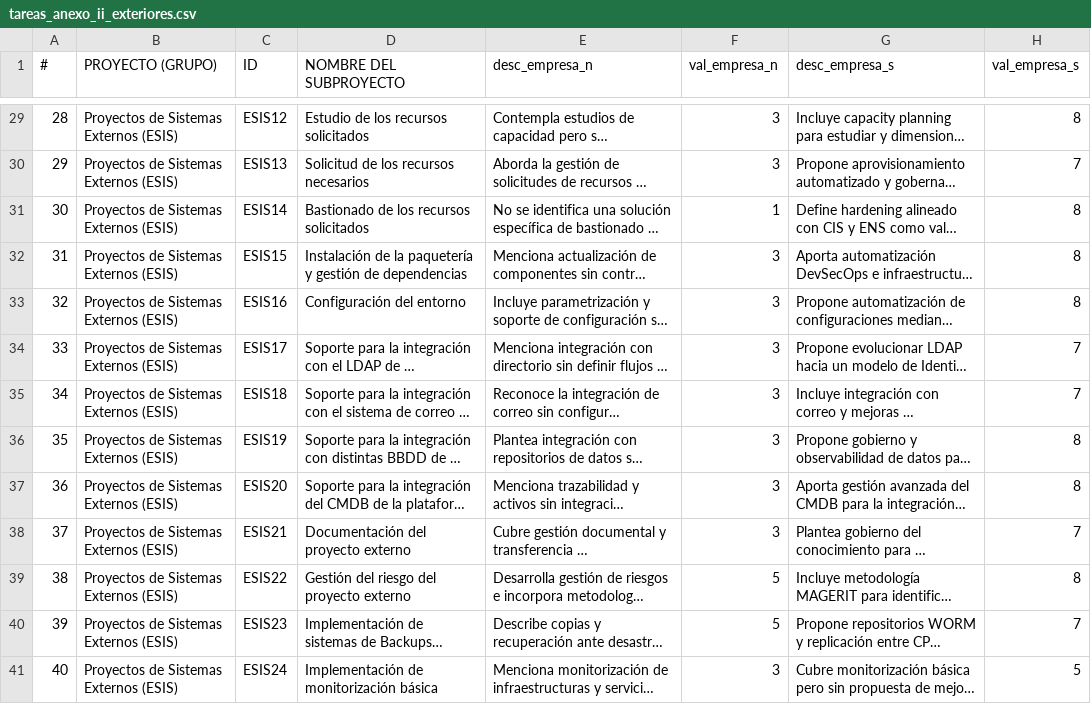
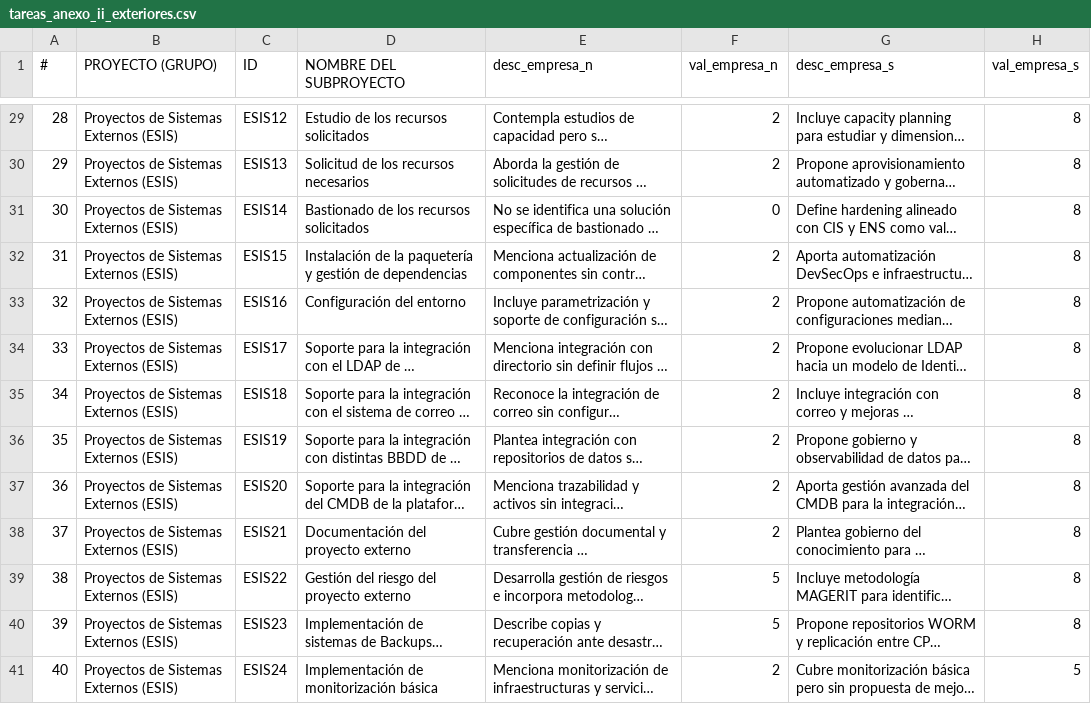
Before and after one commit to asanzdiego/informe-anonimo, a CSV file: exteriores/informes/tareas_anexo_ii_exteriores.csv, drawn as a sheet; only a part is shown, gaps mark what is left out; long unchanged cells end in …; the diff covers the shown part only; the diff names each change by its address in the sheet, - before the commit and + after, or states it on an @@ line.

```diff
--- a/exteriores/informes/tareas_anexo_ii_exteriores.csv
+++ b/exteriores/informes/tareas_anexo_ii_exteriores.csv
-F29:F30 (val_empresa_n): 3
+F29:F30 (val_empresa_n): 2
-H30 (val_empresa_s): 7
+H30 (val_empresa_s): 8
-F31 (val_empresa_n): 1
+F31 (val_empresa_n): 0
-F32:F38 (val_empresa_n): 3
+F32:F38 (val_empresa_n): 2
-H34:H35 (val_empresa_s): 7
+H34:H35 (val_empresa_s): 8
-H38 (val_empresa_s): 7
+H38 (val_empresa_s): 8
-H40 (val_empresa_s): 7
+H40 (val_empresa_s): 8
-F41 (val_empresa_n): 3
+F41 (val_empresa_n): 2
```
Also changed, not shown: 65 edited cells elsewhere in this file, sistemas/informes/tareas_anexo_ii_sistemas.csv, 24 other files.
